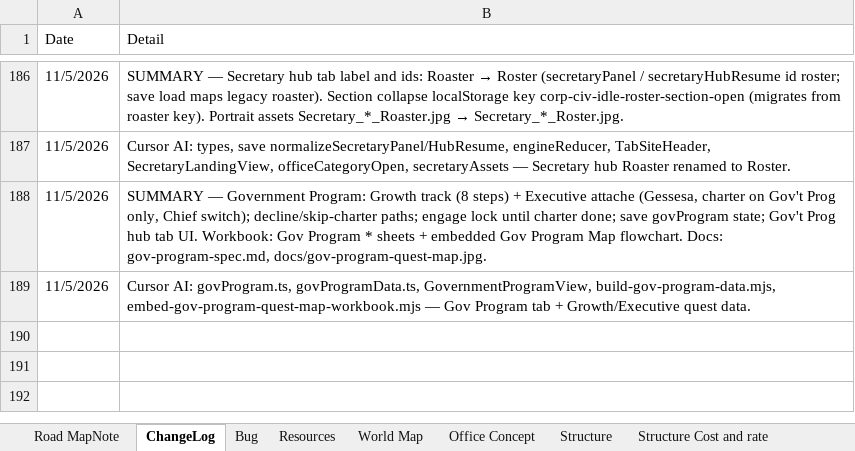
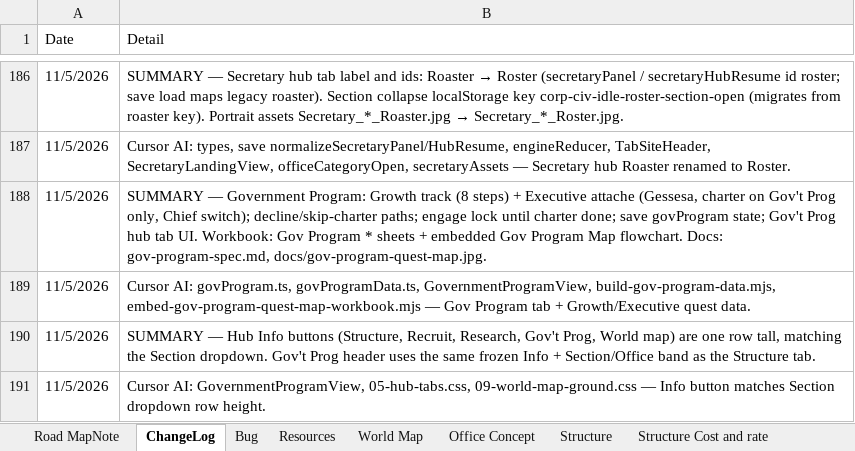
Before and after one commit to CCheng1231/corp-civ-idle, an Excel workbook: Corp Idle Working.xlsx, sheet ChangeLog, drawn as a sheet; only a part is shown, gaps mark what is left out; values as stored, in another font and other column widths than the file's, no borders; the diff names each change by its address in the sheet, - before the commit and + after, or states it on an @@ line.

```diff
--- a/Corp Idle Working.xlsx (sheet ChangeLog)
+++ b/Corp Idle Working.xlsx (sheet ChangeLog)
+row 190: 11/5/2026 | SUMMARY — Hub Info buttons (Structure, Recruit, Research, Gov't Prog, World map) are one row tall, matching the Section dropdown. Gov't Prog header uses the same frozen Info + Section/Office band as the Structure tab.
+row 191: 11/5/2026 | Cursor AI: GovernmentProgramView, 05-hub-tabs.css, 09-world-map-ground.css — Info button matches Section dropdown row height.
```
Also changed, not shown: 4 other files.
